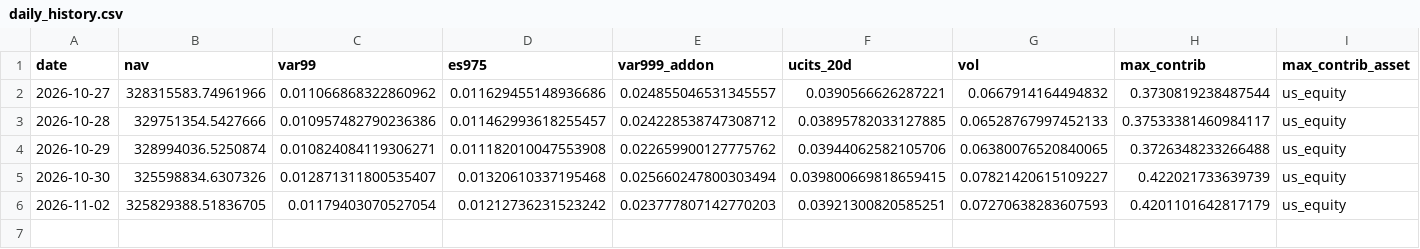
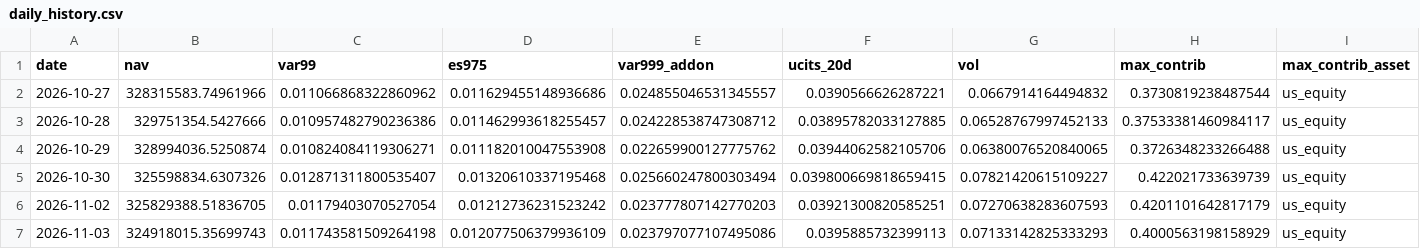
Before and after one commit to Ahmed092015M/daily-risk-report, a CSV file: data/processed/daily_history.csv, drawn as a sheet; only a part is shown; rows hold the shown columns only; the diff names each change by its address in the sheet, - before the commit and + after, or states it on an @@ line.

```diff
--- a/data/processed/daily_history.csv
+++ b/data/processed/daily_history.csv
+row 7: 2026-11-03 | 324918015.35699743 | 0.011743581509264198 | 0.012077506379936109 | 0.023797077107495086 | 0.0395885732399113 | 0.07133142825333293 | 0.4000563198158929 | us_equity
```
Also changed, not shown: 3 other files.
